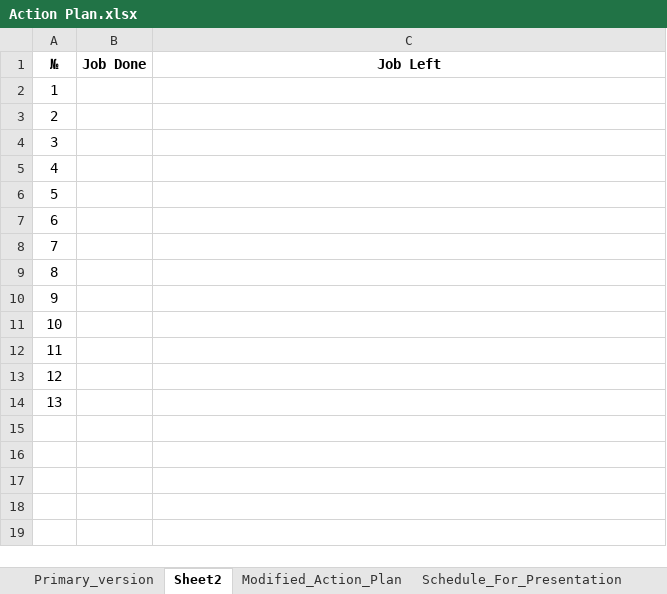
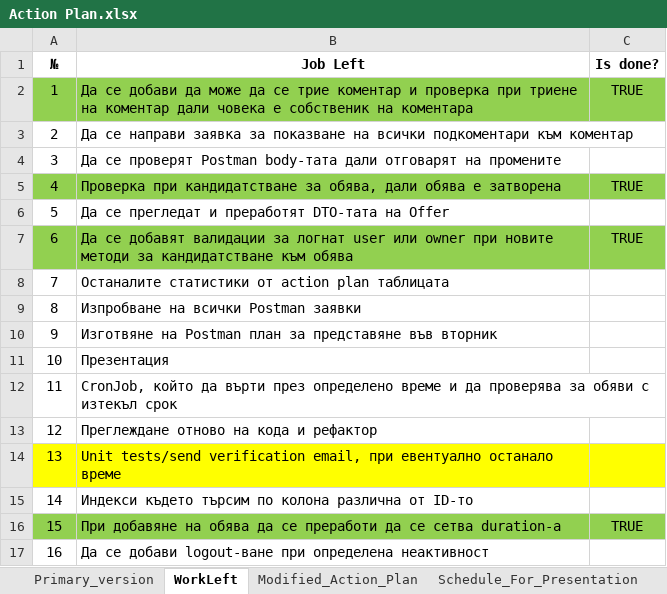
Before and after one commit to HristoKalvachev/S14_MAISTOR_BG, an Excel workbook: Action Plan.xlsx, sheet WorkLeft, drawn as a sheet; values as stored, in another font and other column widths than the file's, no borders; removed rows and columns are numbered as before the commit, all else as after; the diff names each change by its address in the sheet, - before the commit and + after, or states it on an @@ line.

Commit message:
finished end point of offer application and few other changes

```diff
--- a/Action Plan.xlsx (sheet WorkLeft)
+++ b/Action Plan.xlsx (sheet WorkLeft)
-sheet tab: Sheet2
+sheet tab: WorkLeft
-column B (Job Done), empty
+column C (Is done?), rows 2-7: TRUE |  |  | TRUE |  | TRUE
-A2 fill: none
+A2 fill: #92D050
-B2 (Job Left): (empty)
+B2 (Job Left): Да се добави да може да се трие коментар и проверка при триене на коментар дали човека е собственик на коментара
-B2 fill: none
+B2 fill: #92D050
-B3 (Job Left): (empty)
+B3 (Job Left): Да се направи заявка за показване на всички подкоментари към коментар
-B4 (Job Left): (empty)
+B4 (Job Left): Да се проверят Postman body-тата дали отговарят на промените
-A5 fill: none
+A5 fill: #92D050
-B5 (Job Left): (empty)
+B5 (Job Left): Проверка при кандидатстване за обява, дали обява е затворена
-B5 fill: none
+B5 fill: #92D050
-B6 (Job Left): (empty)
+B6 (Job Left): Да се прегледат и преработят DTO-тата на Offer
-A7 fill: none
+A7 fill: #92D050
-B7 (Job Left): (empty)
+B7 (Job Left): Да се добавят валидации за логнат user или owner при новите методи за кандидатстване към обява
-B7 fill: none
+B7 fill: #92D050
-B8 (Job Left): (empty)
+B8 (Job Left): Останалите статистики от action plan таблицата
-B9 (Job Left): (empty)
+B9 (Job Left): Изпробване на всички Postman заявки
-B10 (Job Left): (empty)
+B10 (Job Left): Изготвяне на Postman план за представяне във вторник
-B11 (Job Left): (empty)
+B11 (Job Left): Презентация
-B12 (Job Left): (empty)
+B12 (Job Left): CronJob, който да върти през определено време и да проверява за обяви с изтекъл срок
-B13 (Job Left): (empty)
+B13 (Job Left): Преглеждане отново на кода и рефактор
-A14 fill: none
+A14 fill: #FFFF00
-B14 (Job Left): (empty)
+B14 (Job Left): Unit tests/send verification email, при евентуално останало време
-B14 fill: none
+B14 fill: #FFFF00
+row 15: 14 | Индекси където търсим по колона различна от ID-то
+row 16: 15 | При добавяне на обява да се преработи да се сетва duration-a | TRUE
+row 17: 16 | Да се добави logout-ване при определена неактивност
```
Also changed, not shown: charts or pictures, 19 other files.
